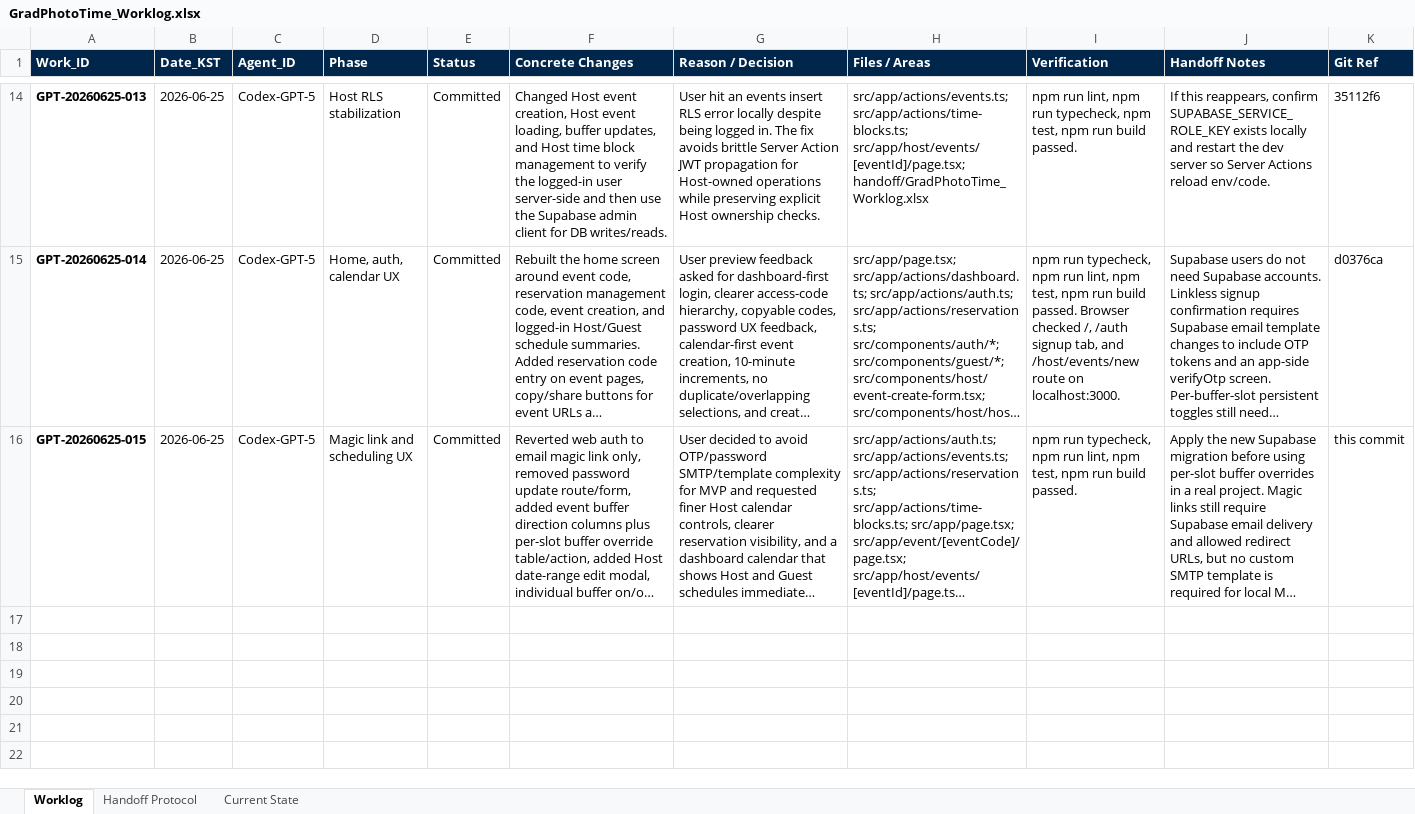
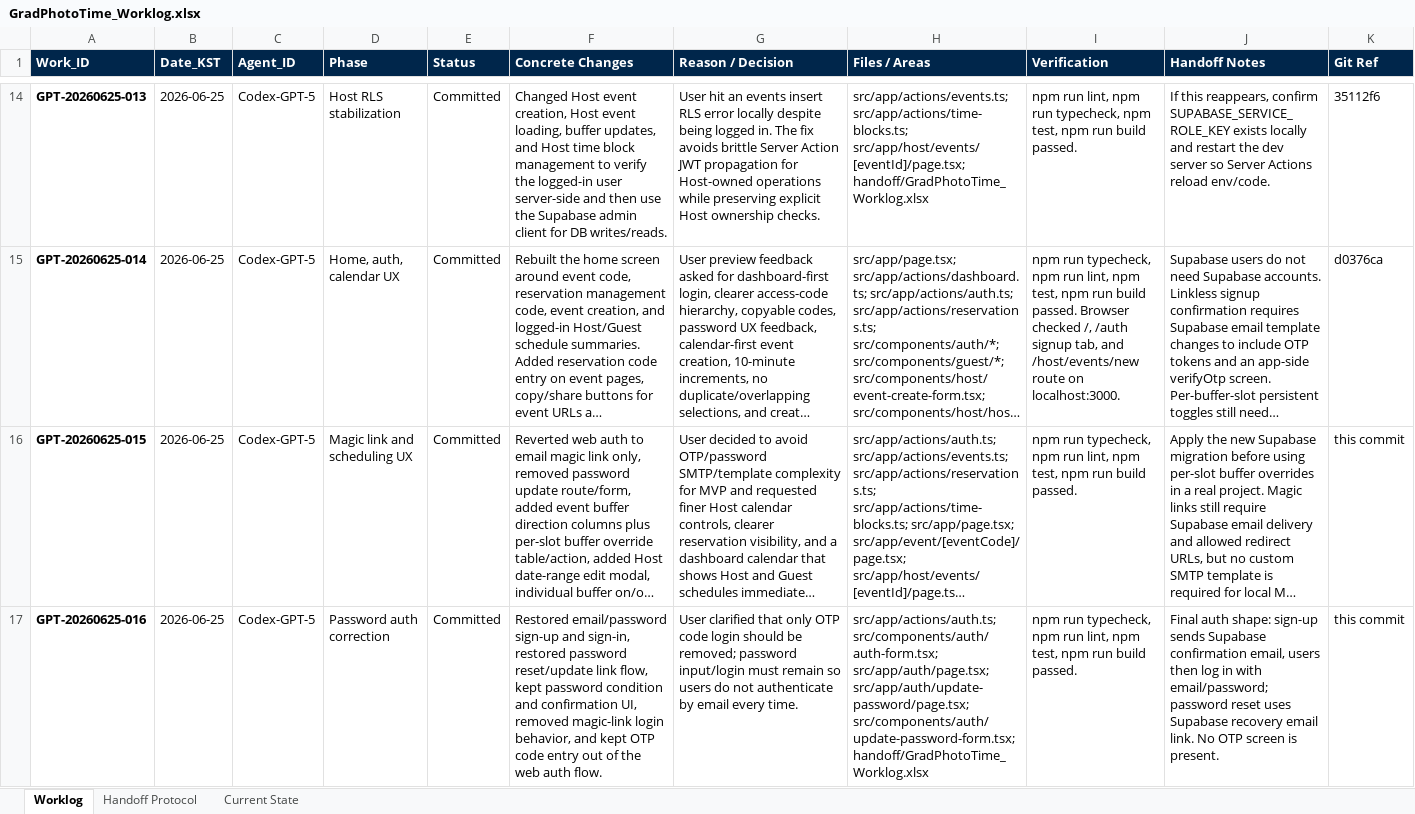
Before and after one commit to 0xseo/GradPhotoTime, an Excel workbook: handoff/GradPhotoTime_Worklog.xlsx, sheet Worklog, drawn as a sheet; only a part is shown, gaps mark what is left out; long unchanged cells end in …; values as stored, in another font and other column widths than the file's, no borders; table styles not drawn; the diff names each change by its address in the sheet, - before the commit and + after, or states it on an @@ line.

Commit message:
Restore password auth without OTP

```diff
--- a/handoff/GradPhotoTime_Worklog.xlsx (sheet Worklog)
+++ b/handoff/GradPhotoTime_Worklog.xlsx (sheet Worklog)
+row 17: GPT-20260625-016 | 2026-06-25 | Codex-GPT-5 | Password auth correction | Committed | Restored email/password sign-up and sign-in, restored password reset/update link flow, kept password condition and confirmation UI, removed magic-link login behavior, and kept OTP code entry out of the web auth flow. | User clarified that only OTP code login should be removed; password input/login must remain so users do not authenticate by email every time. | src/app/actions/auth.ts; src/components/auth/auth-form.tsx; src/app/auth/page.tsx; src/app/auth/update-password/page.tsx; src/components/auth/update-password-form.tsx; handoff/GradPhotoTime_Worklog.xlsx | npm run typecheck, npm run lint, npm test, npm run build passed. | Final auth shape: sign-up sends Supabase confirmation email, users then log in with email/password; password reset uses Supabase recovery email link. No OTP screen is present. | this commit
```
Also changed, not shown: sheet Current State, 5 other files.
